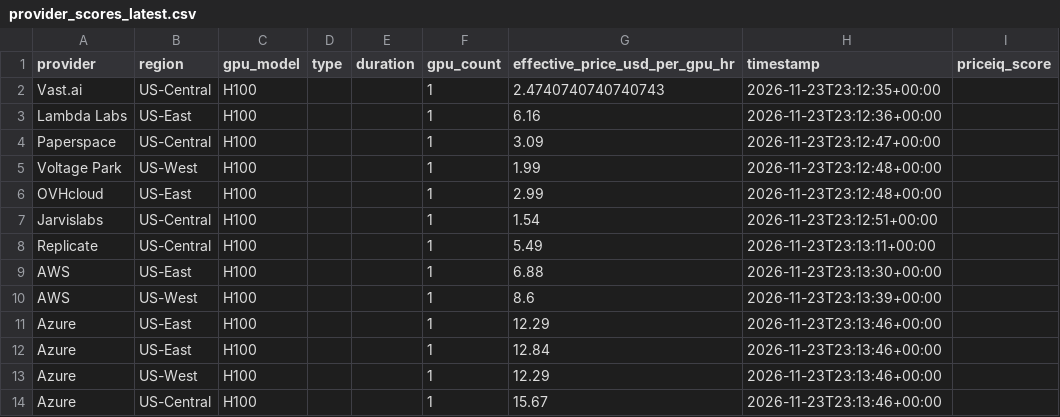
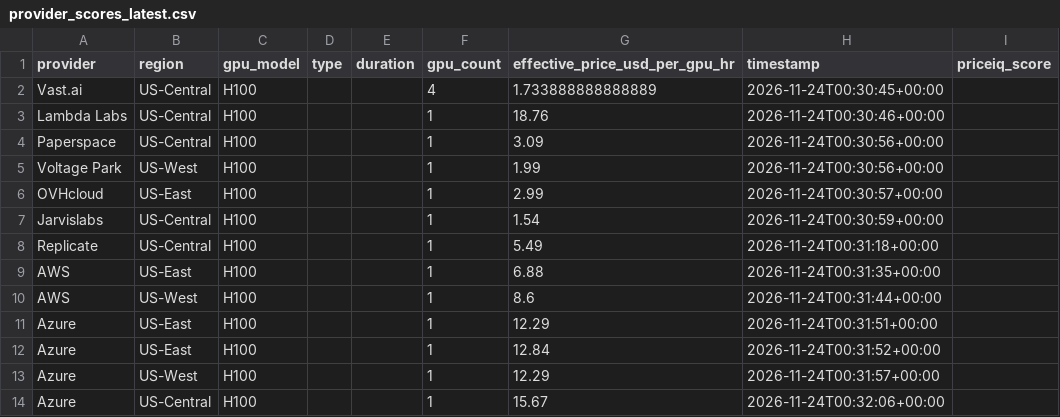
Before and after one commit to forwardcompute/PricingIndex, a CSV file: data/derived/provider_scores_latest.csv, drawn as a sheet.

```diff
--- a/data/derived/provider_scores_latest.csv
+++ b/data/derived/provider_scores_latest.csv
@@ -1,14 +1,14 @@
 provider,region,gpu_model,type,duration,gpu_count,effective_price_usd_per_gpu_hr,timestamp,priceiq_score
-Vast.ai,US-Central,H100,,,1,2.4740740740740743,2026-11-23T23:12:35+00:00,
-Lambda Labs,US-East,H100,,,1,6.16,2026-11-23T23:12:36+00:00,
-Paperspace,US-Central,H100,,,1,3.09,2026-11-23T23:12:47+00:00,
-Voltage Park,US-West,H100,,,1,1.99,2026-11-23T23:12:48+00:00,
-OVHcloud,US-East,H100,,,1,2.99,2026-11-23T23:12:48+00:00,
-Jarvislabs,US-Central,H100,,,1,1.54,2026-11-23T23:12:51+00:00,
-Replicate,US-Central,H100,,,1,5.49,2026-11-23T23:13:11+00:00,
-AWS,US-East,H100,,,1,6.88,2026-11-23T23:13:30+00:00,
-AWS,US-West,H100,,,1,8.6,2026-11-23T23:13:39+00:00,
-Azure,US-East,H100,,,1,12.29,2026-11-23T23:13:46+00:00,
-Azure,US-East,H100,,,1,12.84,2026-11-23T23:13:46+00:00,
-Azure,US-West,H100,,,1,12.29,2026-11-23T23:13:46+00:00,
-Azure,US-Central,H100,,,1,15.67,2026-11-23T23:13:46+00:00,
+Vast.ai,US-Central,H100,,,4,1.733888888888889,2026-11-24T00:30:45+00:00,
+Lambda Labs,US-Central,H100,,,1,18.76,2026-11-24T00:30:46+00:00,
+Paperspace,US-Central,H100,,,1,3.09,2026-11-24T00:30:56+00:00,
+Voltage Park,US-West,H100,,,1,1.99,2026-11-24T00:30:56+00:00,
+OVHcloud,US-East,H100,,,1,2.99,2026-11-24T00:30:57+00:00,
+Jarvislabs,US-Central,H100,,,1,1.54,2026-11-24T00:30:59+00:00,
+Replicate,US-Central,H100,,,1,5.49,2026-11-24T00:31:18+00:00,
+AWS,US-East,H100,,,1,6.88,2026-11-24T00:31:35+00:00,
+AWS,US-West,H100,,,1,8.6,2026-11-24T00:31:44+00:00,
+Azure,US-East,H100,,,1,12.29,2026-11-24T00:31:51+00:00,
+Azure,US-East,H100,,,1,12.84,2026-11-24T00:31:52+00:00,
+Azure,US-West,H100,,,1,12.29,2026-11-24T00:31:57+00:00,
+Azure,US-Central,H100,,,1,15.67,2026-11-24T00:32:06+00:00,
```
Also changed, not shown: data/history/index_history.csv, hcpi/hcpi_history.csv, 6 other files.
